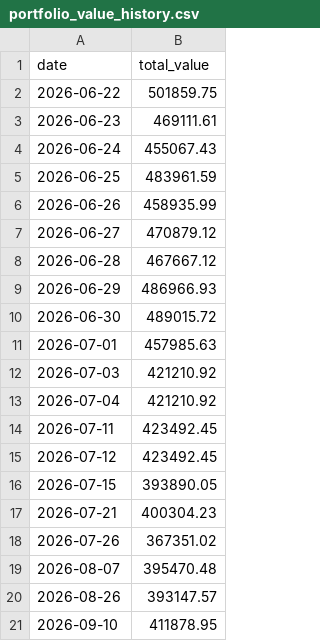
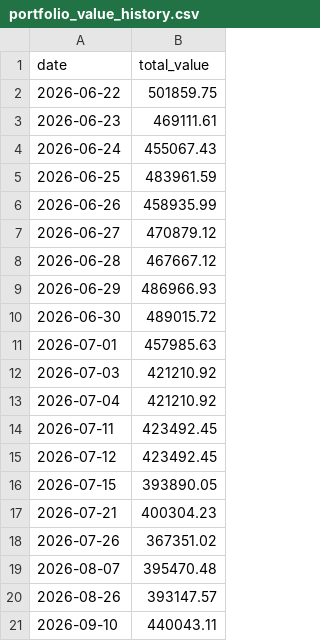
Before and after one commit to rickywsb/xiaozhu_xiaoyan, a CSV file: data/portfolio_value_history.csv, drawn as a sheet.

Commit message:
chore: record daily portfolio value

```diff
--- a/data/portfolio_value_history.csv
+++ b/data/portfolio_value_history.csv
@@ -20,2 +20,2 @@ date,total_value
 2026-08-26,393147.57
-2026-09-10,411878.95
+2026-09-10,440043.11
```
